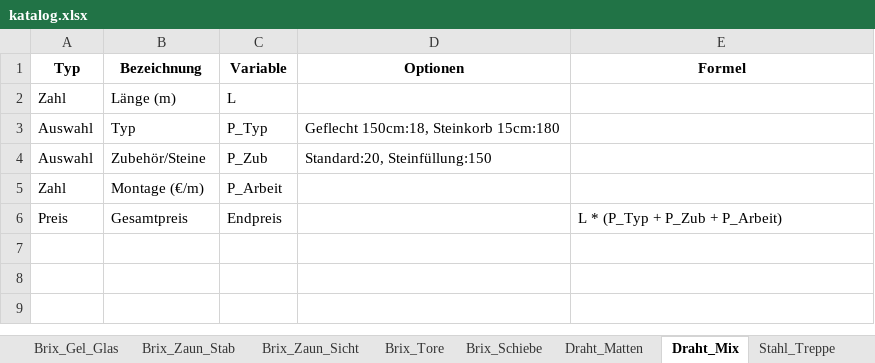
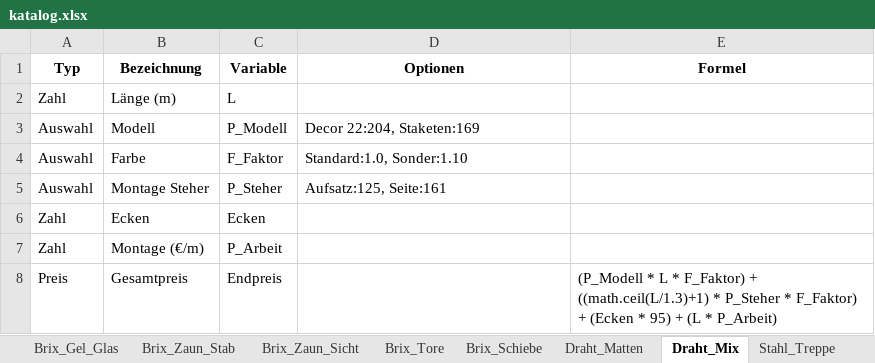
Before and after one commit to meingassnermatthias-eng/BrixKalkGel-nder, an Excel workbook: katalog.xlsx, sheet Draht_Mix, drawn as a sheet; values as stored, in another font and other column widths than the file's, no borders; removed rows and columns are numbered as before the commit, all else as after; the diff names each change by its address in the sheet, - before the commit and + after, or states it on an @@ line.

```diff
--- a/katalog.xlsx (sheet Draht_Mix)
+++ b/katalog.xlsx (sheet Draht_Mix)
-row 3: Auswahl | Typ | P_Typ | Geflecht 150cm:18, Steinkorb 15cm:180
-row 4: Auswahl | Zubehör/Steine | P_Zub | Standard:20, Steinfüllung:150
+row 3: Auswahl | Modell | P_Modell | Decor 22:204, Staketen:169
+row 4: Auswahl | Farbe | F_Faktor | Standard:1.0, Sonder:1.10
+row 5: Auswahl | Montage Steher | P_Steher | Aufsatz:125, Seite:161
+row 6: Zahl | Ecken | Ecken
-E8 (Formel): L * (P_Typ + P_Zub + P_Arbeit)
+E8 (Formel): (P_Modell * L * F_Faktor) + ((math.ceil(L/1.3)+1) * P_Steher * F_Faktor) + (Ecken * 95) + (L * P_Arbeit)
```
Also changed, not shown: sheet Brix_Tore, sheet Brix_Schiebe, sheet Brix_Zaun_Stab, sheet Brix_Zaun_Sicht, sheet Stahl_Treppe, sheet Extras, 5 more sheets, other sheet tabs.
